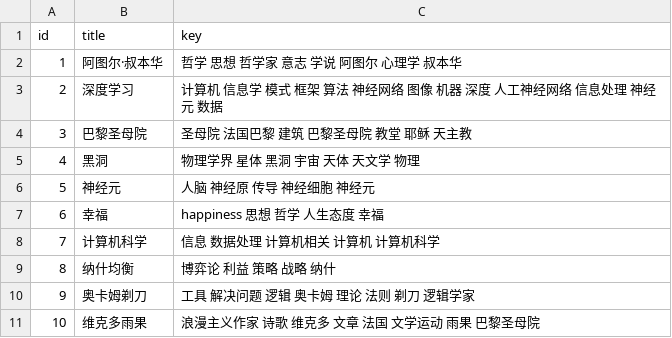
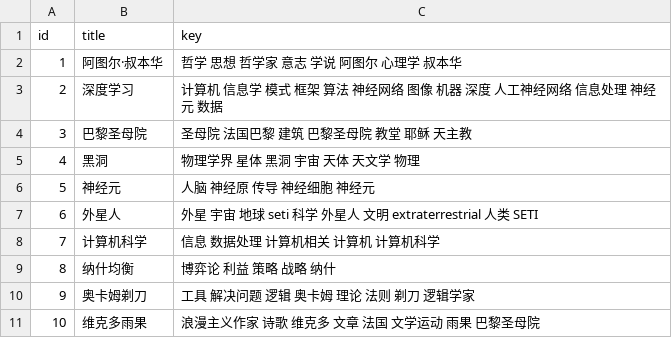
Before and after one commit to Kafcal/keyword_extraction, a CSV file: result/keys_reference_answers.csv, drawn as a sheet.

```diff
--- a/result/keys_reference_answers.csv
+++ b/result/keys_reference_answers.csv
@@ -6,3 +6,3 @@ id,title,key
 5,神经元,人脑 神经原 传导 神经细胞 神经元
-6,幸福,happiness 思想 哲学 人生态度 幸福
+6,外星人,外星 宇宙 地球 seti 科学 外星人 文明 extraterrestrial 人类 SETI
 7,计算机科学,	信息 数据处理 计算机相关 计算机 计算机科学
```
Also changed, not shown: data/text_data.csv, result/analyse_tfidf.csv, 9 other files.
